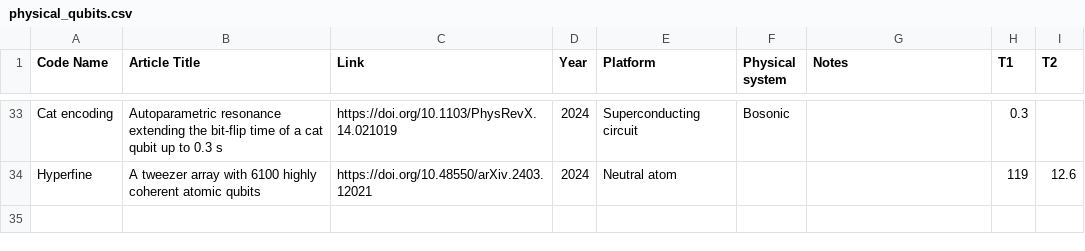
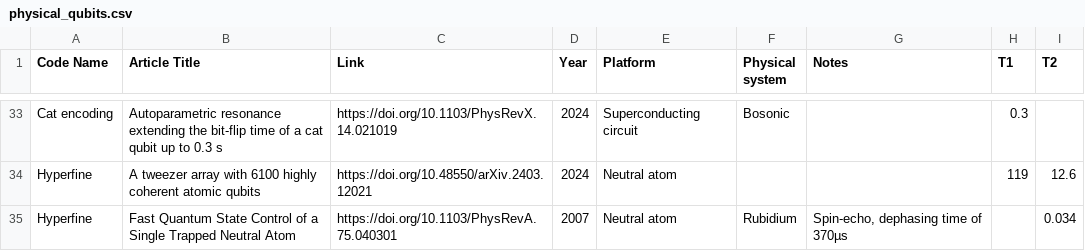
Before and after one commit to francois-marie/awesome-quantum-computing-experiments, a CSV file: data/physical_qubits.csv, drawn as a sheet; only a part is shown, gaps mark what is left out.

Commit message:
Update physical_qubits.csv

```diff
--- a/data/physical_qubits.csv
+++ b/data/physical_qubits.csv
@@ -34 +34,2 @@
 "Hyperfine","A tweezer array with 6100 highly coherent atomic qubits","https://doi.org/10.48550/arXiv.2403.12021","2024","Neutral atom","","","119","12.6"
+"Hyperfine","Fast Quantum State Control of a Single Trapped Neutral Atom","https://doi.org/10.1103/PhysRevA.75.040301","2007","Neutral atom","Rubidium","Spin-echo, dephasing time of 370µs","","0.034"
```
